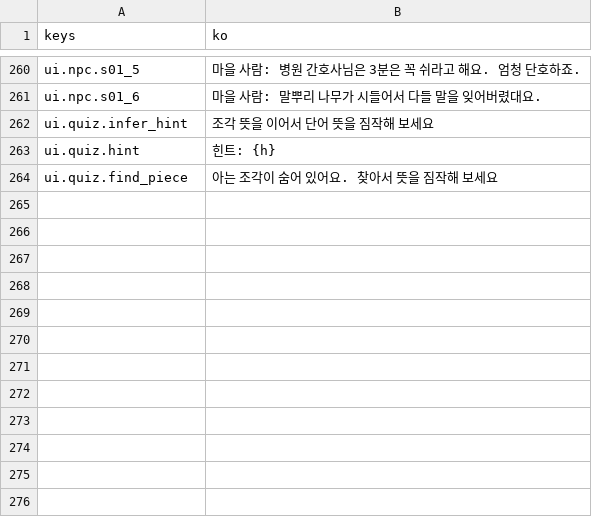
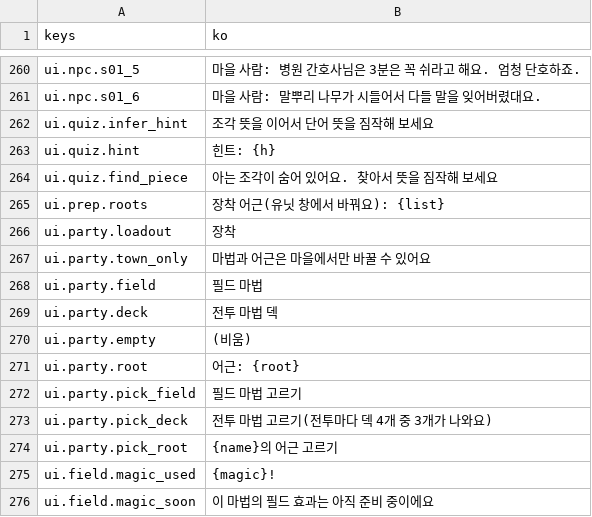
Before and after one commit to rosymaro/etymology-rpg, a CSV file: locale/ui.csv, drawn as a sheet; only a part is shown, gaps mark what is left out.

```diff
--- a/locale/ui.csv
+++ b/locale/ui.csv
@@ -267 +267,13 @@ ui.quiz.hint,"힌트: {h}"
 ui.quiz.find_piece,아는 조각이 숨어 있어요. 찾아서 뜻을 짐작해 보세요
+ui.prep.roots,"장착 어근(유닛 창에서 바꿔요): {list}"
+ui.party.loadout,장착
+ui.party.town_only,마법과 어근은 마을에서만 바꿀 수 있어요
+ui.party.field,필드 마법
+ui.party.deck,전투 마법 덱
+ui.party.empty,(비움)
+ui.party.root,"어근: {root}"
+ui.party.pick_field,필드 마법 고르기
+ui.party.pick_deck,전투 마법 고르기(전투마다 덱 4개 중 3개가 나와요)
+ui.party.pick_root,"{name}의 어근 고르기"
+ui.field.magic_used,{magic}!
+ui.field.magic_soon,이 마법의 필드 효과는 아직 준비 중이에요
```
Also changed, not shown: locale/system.csv, 17 other files.
